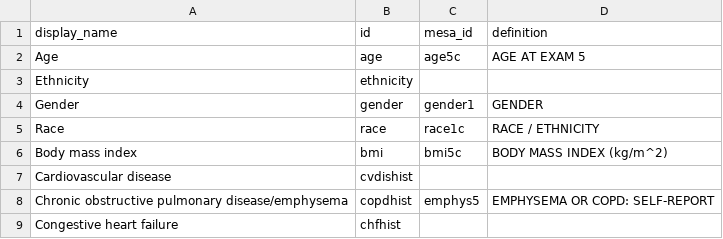
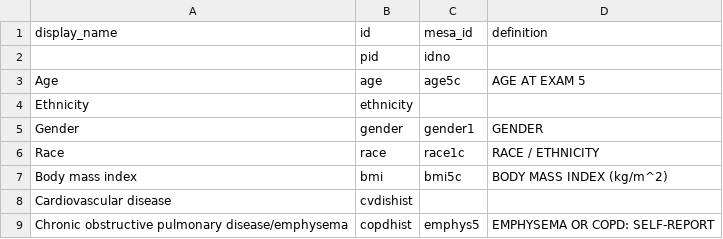
Before and after one commit to licongcui/nsrr-cross-cohort-mapping, a CSV file: mesa-mapping-ats.csv, drawn as a sheet; only a part is shown; the shorter side is filled out with more unchanged rows.

```diff
--- a/mesa-mapping-ats.csv
+++ b/mesa-mapping-ats.csv
@@ -1,2 +1,3 @@
 display_name,id,mesa_id,definition
+,pid,idno,
 Age,age,age5c,AGE AT EXAM 5
```
Also changed, not shown: shhs-mapping-ats.csv.
